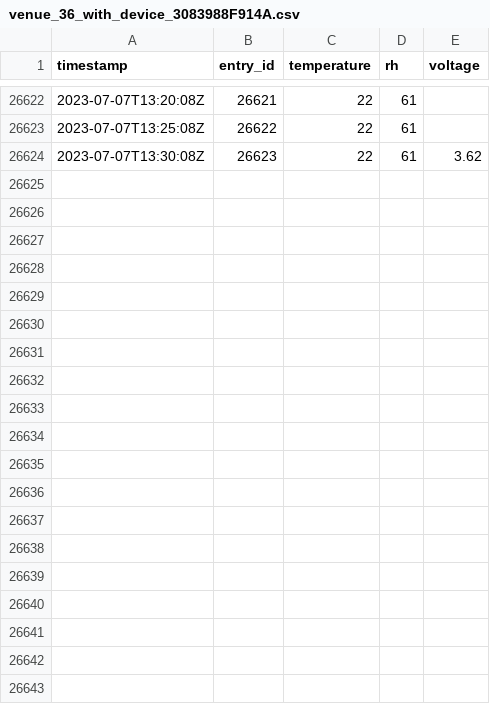
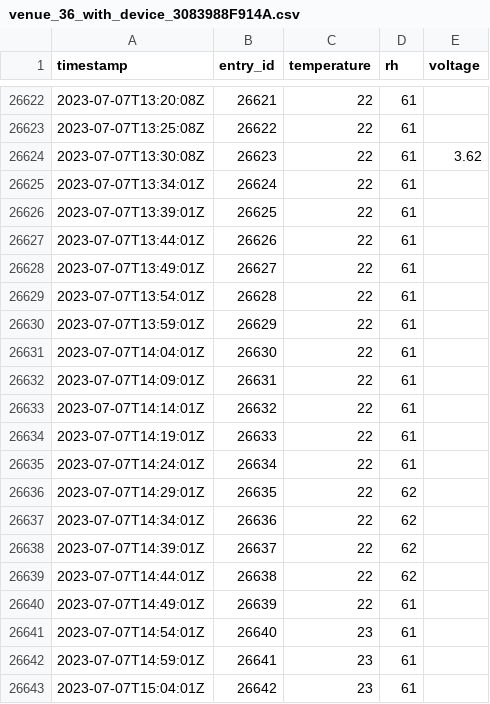
Before and after one commit to JeanCarletta/HeatHack-Data, a CSV file: deviceData/venue_36_with_device_3083988F914A.csv, drawn as a sheet; only a part is shown, gaps mark what is left out; the diff covers the shown part only; the diff names each change by its address in the sheet, - before the commit and + after, or states it on an @@ line.

Commit message:
updating thingspeak data 07/07/23 21:23:19

```diff
--- a/deviceData/venue_36_with_device_3083988F914A.csv
+++ b/deviceData/venue_36_with_device_3083988F914A.csv
+row 26625: 2023-07-07T13:34:01Z | 26624 | 22 | 61
+row 26626: 2023-07-07T13:39:01Z | 26625 | 22 | 61
+row 26627: 2023-07-07T13:44:01Z | 26626 | 22 | 61
+row 26628: 2023-07-07T13:49:01Z | 26627 | 22 | 61
+row 26629: 2023-07-07T13:54:01Z | 26628 | 22 | 61
+row 26630: 2023-07-07T13:59:01Z | 26629 | 22 | 61
+row 26631: 2023-07-07T14:04:01Z | 26630 | 22 | 61
+row 26632: 2023-07-07T14:09:01Z | 26631 | 22 | 61
+row 26633: 2023-07-07T14:14:01Z | 26632 | 22 | 61
+row 26634: 2023-07-07T14:19:01Z | 26633 | 22 | 61
+row 26635: 2023-07-07T14:24:01Z | 26634 | 22 | 61
+row 26636: 2023-07-07T14:29:01Z | 26635 | 22 | 62
+row 26637: 2023-07-07T14:34:01Z | 26636 | 22 | 62
+row 26638: 2023-07-07T14:39:01Z | 26637 | 22 | 62
+row 26639: 2023-07-07T14:44:01Z | 26638 | 22 | 62
+row 26640: 2023-07-07T14:49:01Z | 26639 | 22 | 61
+row 26641: 2023-07-07T14:54:01Z | 26640 | 23 | 61
+row 26642: 2023-07-07T14:59:01Z | 26641 | 23 | 61
+row 26643: 2023-07-07T15:04:01Z | 26642 | 23 | 61
```
Also changed, not shown: 29 added rows elsewhere in this file, deviceData/venue_37_with_device_3083988F8E1A.csv, deviceData/venue_40_with_device_unknown.csv, 3 other files.
